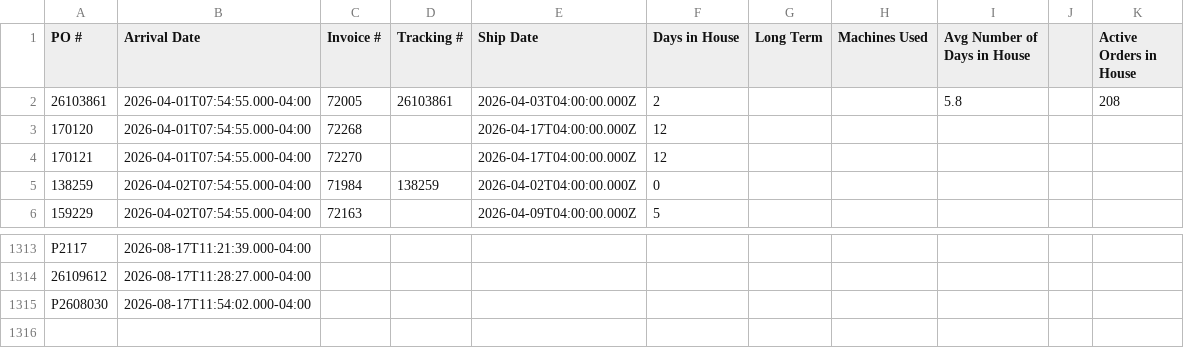
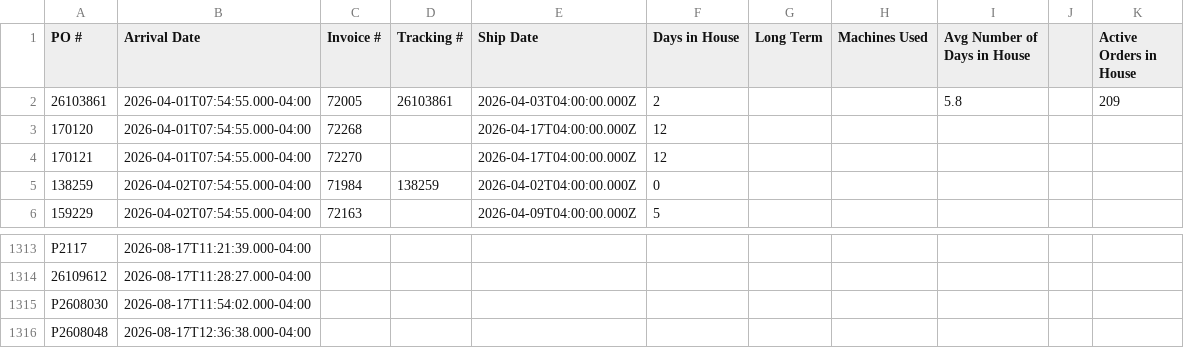
Before and after one commit to cgprecise/pic-dashboard, a CSV file: data.csv, drawn as a sheet; only a part is shown, gaps mark what is left out.

```diff
--- a/data.csv
+++ b/data.csv
@@ -1,3 +1,3 @@
 PO #,Arrival Date,Invoice #,Tracking #,Ship Date,Days in House,Long Term,Machines Used,Avg Number of Days in House,,Active Orders in House
-26103861,2026-04-01T07:54:55.000-04:00,72005,26103861,2026-04-03T04:00:00.000Z,2,,,5.8,,208
+26103861,2026-04-01T07:54:55.000-04:00,72005,26103861,2026-04-03T04:00:00.000Z,2,,,5.8,,209
 170120,2026-04-01T07:54:55.000-04:00,72268,,2026-04-17T04:00:00.000Z,12,,,,,
@@ -1315 +1315,2 @@ P2117,2026-08-17T11:21:39.000-04:00,,,,,,,,,
 P2608030,2026-08-17T11:54:02.000-04:00,,,,,,,,,
+P2608048,2026-08-17T12:36:38.000-04:00,,,,,,,,,
```
